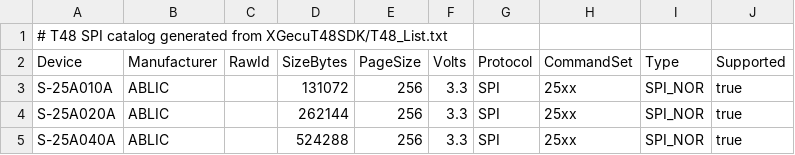
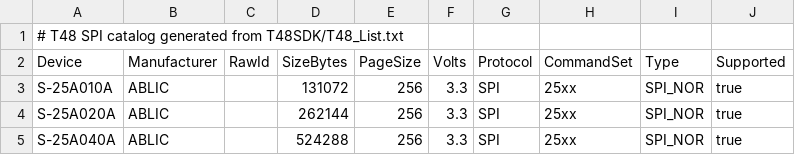
Before and after one commit to mhqb365/NexusProgrammer, a TSV file: Catalog/XGecuT48_SPI_NOR.tsv, drawn as a sheet; only a part is shown.

```diff
--- a/Catalog/XGecuT48_SPI_NOR.tsv
+++ b/Catalog/XGecuT48_SPI_NOR.tsv
@@ -1,2 +1,2 @@
-# T48 SPI catalog generated from XGecuT48SDK/T48_List.txt
+# T48 SPI catalog generated from T48SDK/T48_List.txt
 Device	Manufacturer	RawId	SizeBytes	PageSize	Volts	Protocol	CommandSet	Type	Supported
```
Also changed, not shown: 35 other files.
